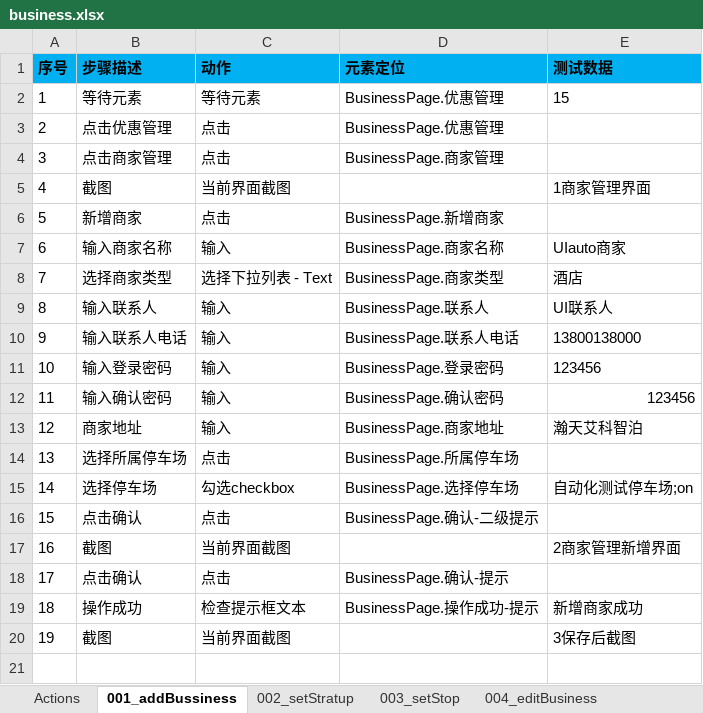
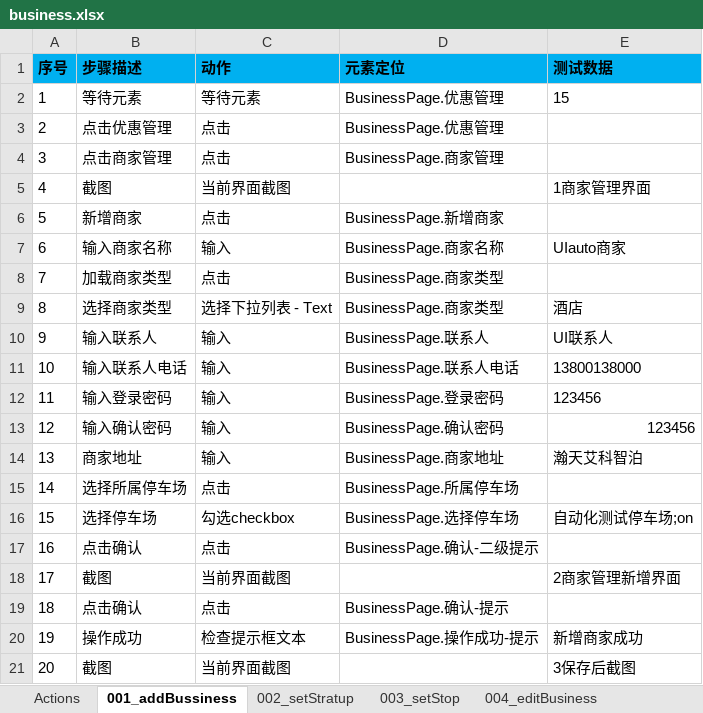
Before and after one commit to oyebino/pomp_ui, an Excel workbook: res/testcase/preferential/business.xlsx, sheet 001_addBussiness, drawn as a sheet; values as stored, in another font and other column widths than the file's, no borders; addresses are those after the commit; the diff names each change by its address in the sheet, - before the commit and + after, or states it on an @@ line.

```diff
--- a/res/testcase/preferential/business.xlsx (sheet 001_addBussiness)
+++ b/res/testcase/preferential/business.xlsx (sheet 001_addBussiness)
+row 8: 7 | 加载商家类型 | 点击 | BusinessPage.商家类型
@@ column A (序号) renumbered from row 9 down @@
```
Also changed, not shown: res/page/优惠管理/BusinessPage.xlsx, res/page/系统管理/MiniProgramUserManagePage.xlsx, 10 other files.
